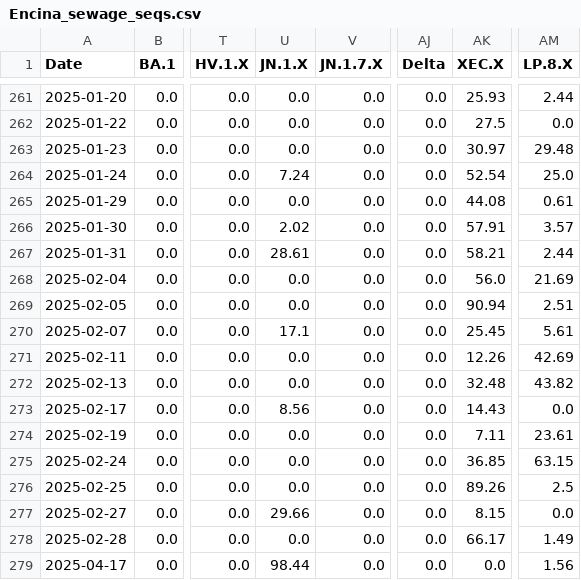
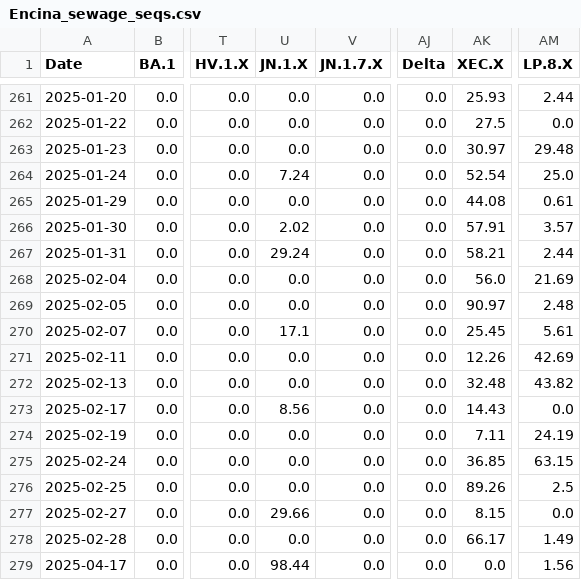
Before and after one commit to andersen-lab/SARS-CoV-2_WasteWater_San-Diego, a CSV file: Encina_sewage_seqs.csv, drawn as a sheet; only a part is shown, gaps mark what is left out; the diff covers the shown part only; the diff names each change by its address in the sheet, - before the commit and + after, or states it on an @@ line.

```diff
--- a/Encina_sewage_seqs.csv
+++ b/Encina_sewage_seqs.csv
-U267 (JN.1.X): 28.61
+U267 (JN.1.X): 29.24
-AK269 (XEC.X): 90.94
+AK269 (XEC.X): 90.97
-AM269 (LP.8.X): 2.51
+AM269 (LP.8.X): 2.48
-AM274 (LP.8.X): 23.61
+AM274 (LP.8.X): 24.19
```
Also changed, not shown: 2 added rows and 19 edited cells elsewhere in this file, PointLoma_sewage_seqs.csv, SouthBay_sewage_seqs.csv, 1 other file.
